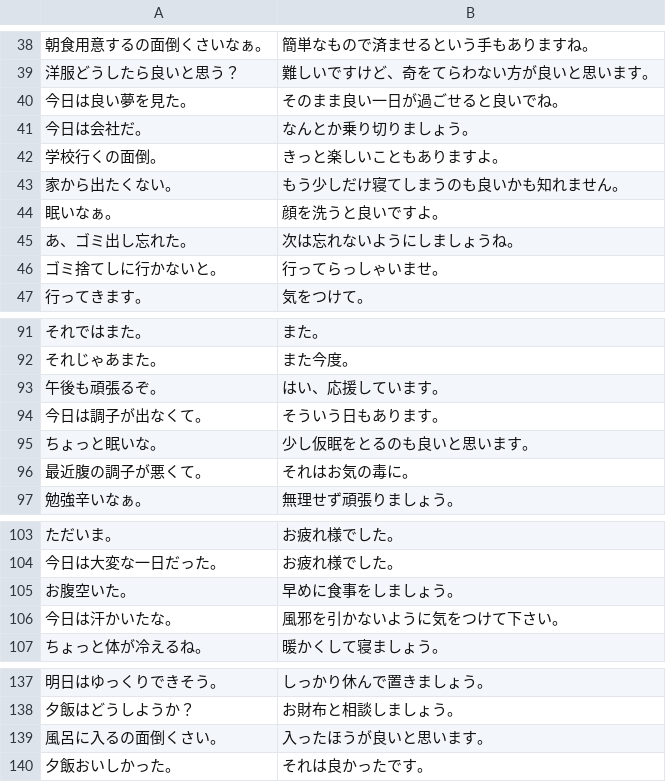
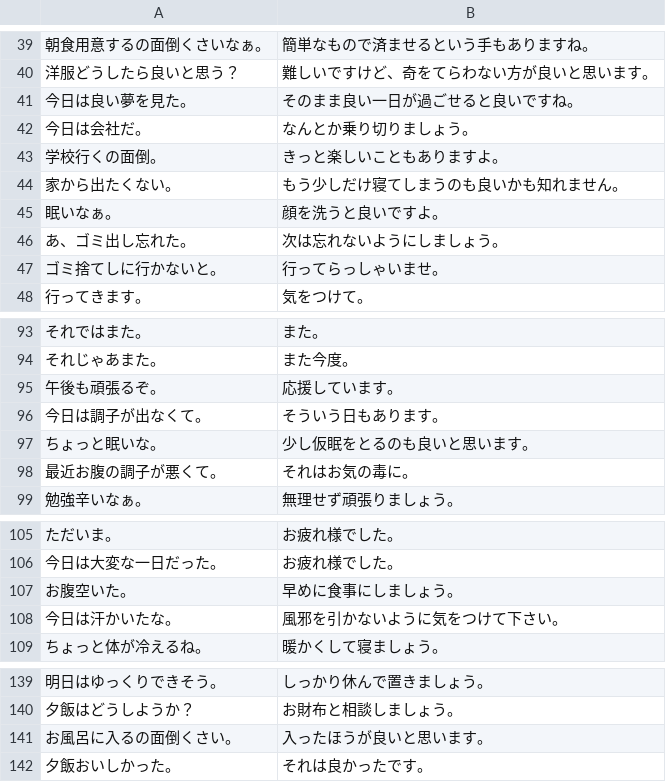
Before and after one commit to MokkeMeguru/japanese-corpus, a CSV file: usually/1.csv, drawn as a sheet; only a part is shown, gaps mark what is left out; the diff covers the shown part only.

```diff
--- a/usually/1.csv
+++ b/usually/1.csv
@@ -39,3 +40,3 @@
 洋服どうしたら良いと思う？,難しいですけど、奇をてらわない方が良いと思います。
-今日は良い夢を見た。,そのまま良い一日が過ごせると良いでね。
+今日は良い夢を見た。,そのまま良い一日が過ごせると良いですね。
 今日は会社だ。,なんとか乗り切りましょう。
@@ -44,3 +45,3 @@
 眠いなぁ。,顔を洗うと良いですよ。
-あ、ゴミ出し忘れた。,次は忘れないようにしましょうね。
+あ、ゴミ出し忘れた。,次は忘れないようにしましょう。
 ゴミ捨てしに行かないと。,行ってらっしゃいませ。
@@ -92,6 +94,6 @@
 それじゃあまた。,また今度。
-午後も頑張るぞ。,はい、応援しています。
+午後も頑張るぞ。,応援しています。
 今日は調子が出なくて。,そういう日もあります。
 ちょっと眠いな。,少し仮眠をとるのも良いと思います。
-最近腹の調子が悪くて。,それはお気の毒に。
+最近お腹の調子が悪くて。,それはお気の毒に。
 勉強辛いなぁ。,無理せず頑張りましょう。
@@ -104,3 +106,3 @@
 今日は大変な一日だった。,お疲れ様でした。
-お腹空いた。,早めに食事をしましょう。
+お腹空いた。,早めに食事にしましょう。
 今日は汗かいたな。,風邪を引かないように気をつけて下さい。
@@ -138,3 +140,3 @@
 夕飯はどうしようか？,お財布と相談しましょう。
-風呂に入るの面倒くさい。,入ったほうが良いと思います。
+お風呂に入るの面倒くさい。,入ったほうが良いと思います。
 夕飯おいしかった。,それは良かったです。
```
Also changed, not shown: 2 added rows and 6 edited cells elsewhere in this file, usually/12.csv, 7 other files.
